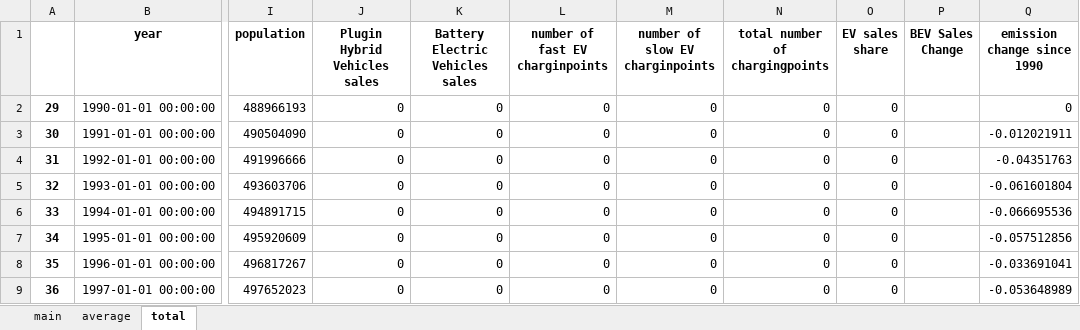
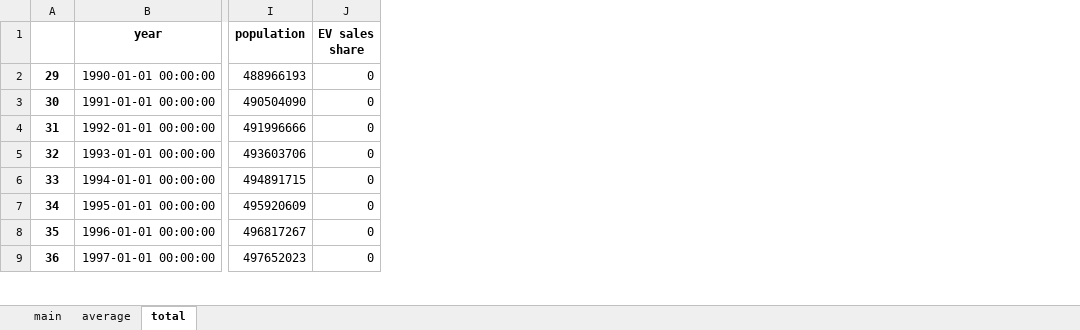
Before and after one commit to TrulsST/VisualAnalytics, an Excel workbook: data/main.xlsx, sheet total, drawn as a sheet; only a part is shown, gaps mark what is left out; values as stored, in another font and other column widths than the file's, no borders; the diff names each change by its address in the sheet, - before the commit and + after, or states it on an @@ line.

```diff
--- a/data/main.xlsx (sheet total)
+++ b/data/main.xlsx (sheet total)
-column J (Plugin Hybrid Vehicles sales), rows 2-9: all 0
-column K (Battery Electric Vehicles sales), rows 2-9: all 0
-column L (number of fast EV charginpoints), rows 2-9: all 0
-column M (number of slow EV charginpoints), rows 2-9: all 0
-column N (total number of chargingpoints), rows 2-9: all 0
-column P (BEV Sales Change), empty
-column Q (emission change since 1990), rows 2-9: 0 | -0.012021911 | -0.04351763 | -0.061601804 | -0.066695536 | -0.057512856 | -0.033691041 | -0.053648989
```
Also changed, not shown: sheet average, sheet main, 2 other files.
